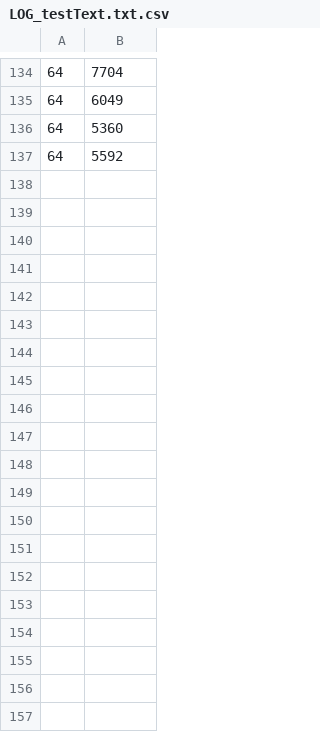
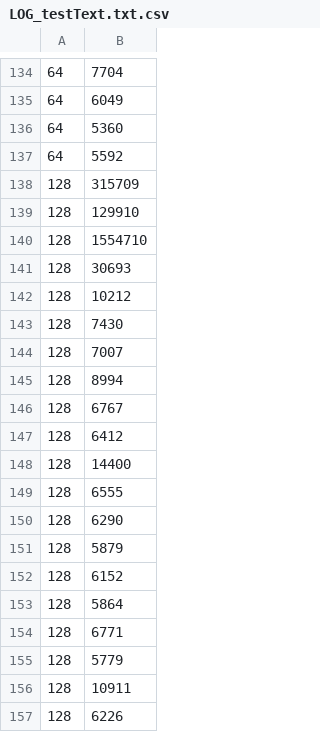
Before and after one commit to TheNickmaster21/DistributedSystemsProject, a CSV file: LOG_testText.txt.csv, drawn as a sheet; only a part is shown, gaps mark what is left out; the diff covers the shown part only.

```diff
--- a/LOG_testText.txt.csv
+++ b/LOG_testText.txt.csv
@@ -137 +137,21 @@
 64,5592
+128,315709
+128,129910
+128,1554710
+128,30693
+128,10212
+128,7430
+128,7007
+128,8994
+128,6767
+128,6412
+128,14400
+128,6555
+128,6290
+128,5879
+128,6152
+128,5864
+128,6771
+128,5779
+128,10911
+128,6226
```
Also changed, not shown: 10 added rows elsewhere in this file, 1 other file.
